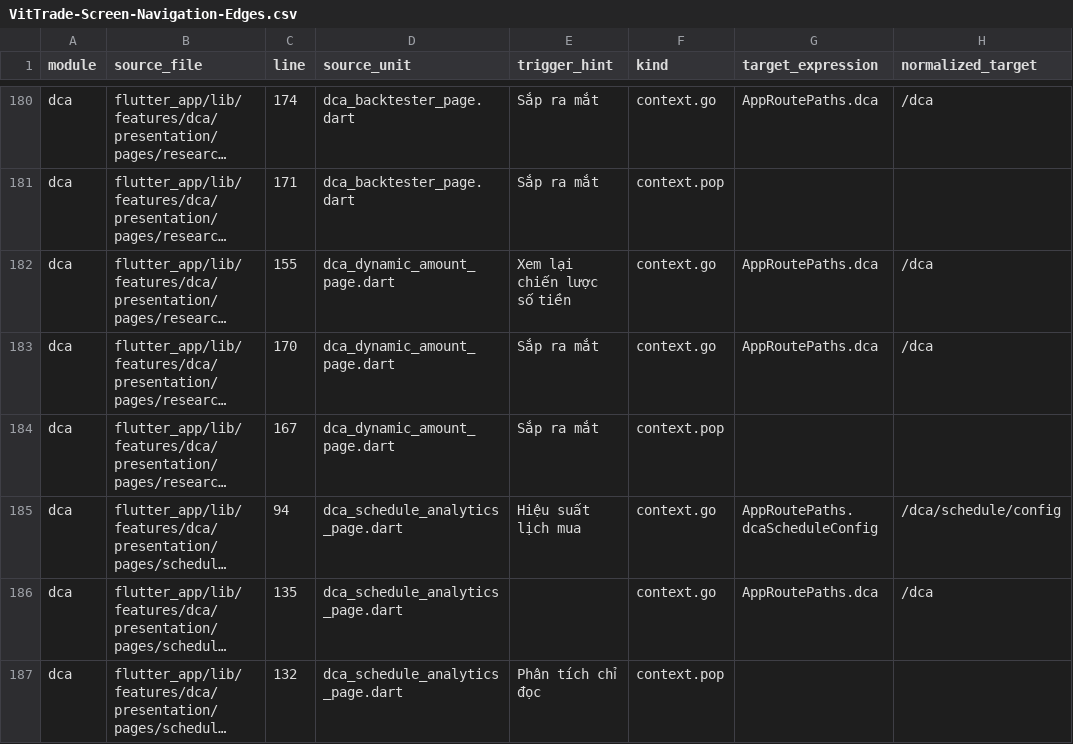
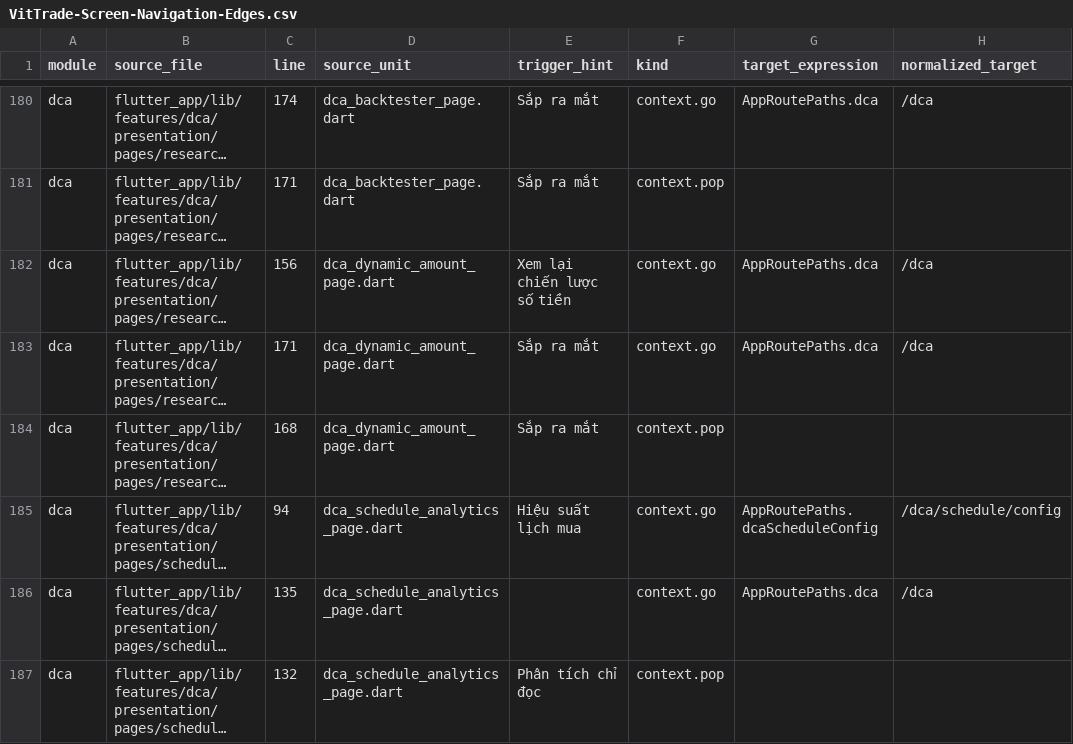
Before and after one commit to LonelyTraderBay/Tao-app-trad-figma-sang-fultter-bang-ui-ux-pro-max-truc-tiep-tu-code, a CSV file: docs/02_FLUTTER_MIGRATION/audits/VitTrade-Screen-Navigation-Edges.csv, drawn as a sheet; only a part is shown, gaps mark what is left out; long unchanged cells end in …; the diff covers the shown part only; the diff names each change by its address in the sheet, - before the commit and + after, or states it on an @@ line.

```diff
--- a/docs/02_FLUTTER_MIGRATION/audits/VitTrade-Screen-Navigation-Edges.csv
+++ b/docs/02_FLUTTER_MIGRATION/audits/VitTrade-Screen-Navigation-Edges.csv
-C182 (line): 155
+C182 (line): 156
-C183 (line): 170
+C183 (line): 171
-C184 (line): 167
+C184 (line): 168
```
Also changed, not shown: 15 edited cells elsewhere in this file.
